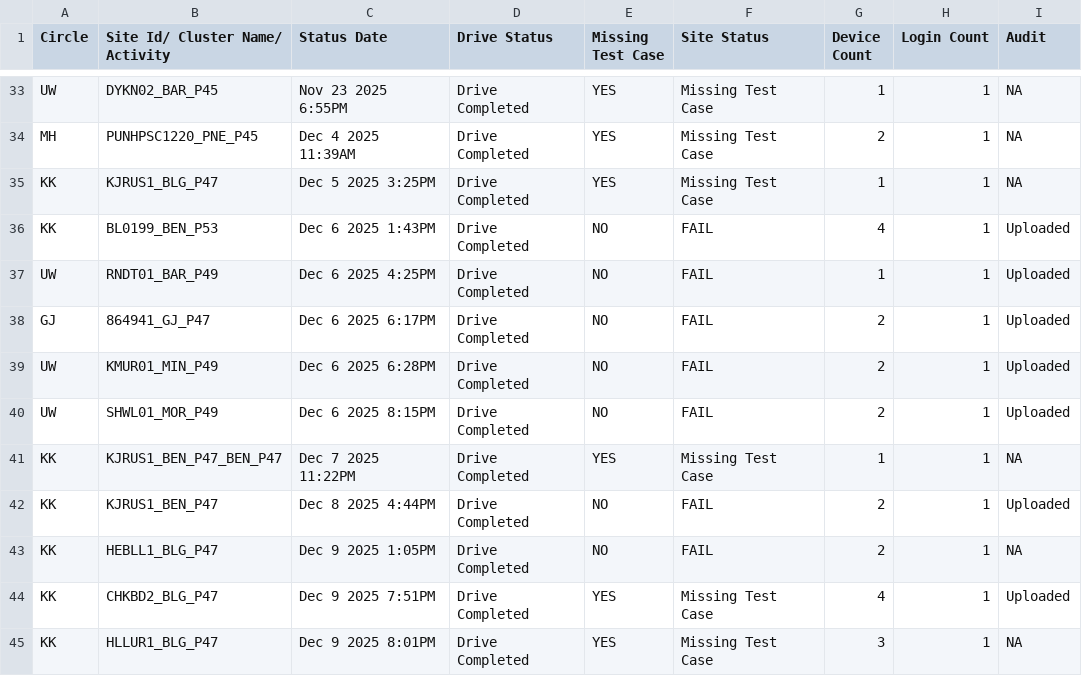
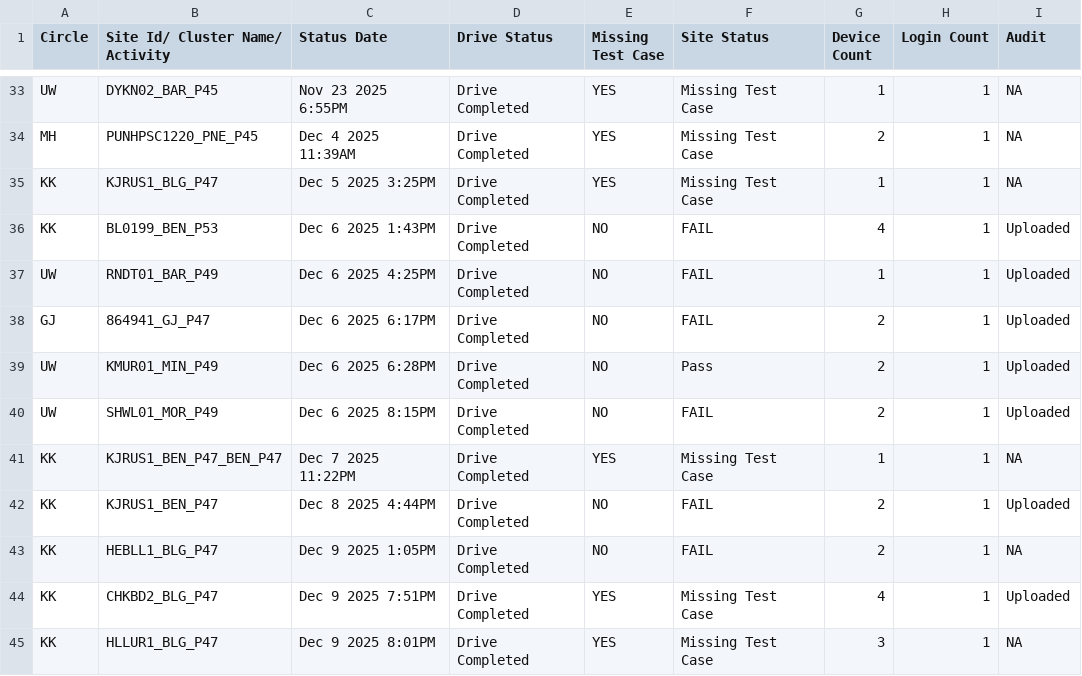
Before and after one commit to surjeetsr/Project-Dashboard-4g, a CSV file: Latest_4G_Dashboard.csv, drawn as a sheet; only a part is shown, gaps mark what is left out.

Commit message:
Add files via upload

```diff
--- a/Latest_4G_Dashboard.csv
+++ b/Latest_4G_Dashboard.csv
@@ -38,3 +38,3 @@ UW,RNDT01_BAR_P49,Dec  6 2025  4:25PM,Drive Completed,NO,FAIL,1,1,Uploaded
 GJ,864941_GJ_P47,Dec  6 2025  6:17PM,Drive Completed,NO,FAIL,2,1,Uploaded
-UW,KMUR01_MIN_P49,Dec  6 2025  6:28PM,Drive Completed,NO,FAIL,2,1,Uploaded
+UW,KMUR01_MIN_P49,Dec  6 2025  6:28PM,Drive Completed,NO,Pass,2,1,Uploaded
 UW,SHWL01_MOR_P49,Dec  6 2025  8:15PM,Drive Completed,NO,FAIL,2,1,Uploaded
```
